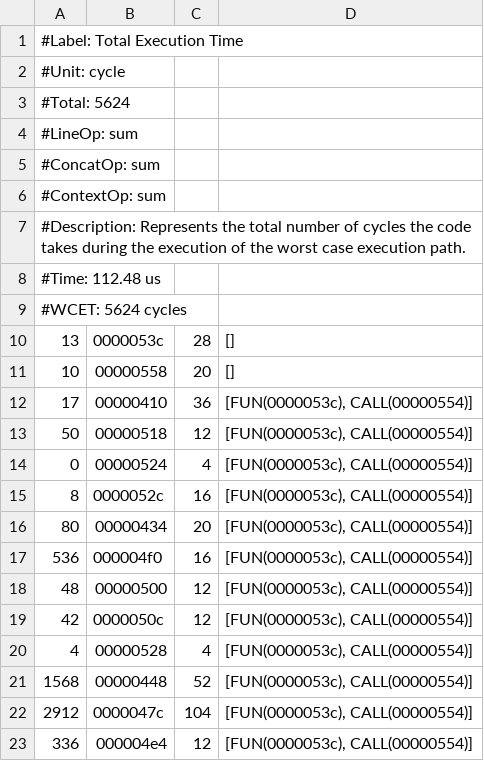
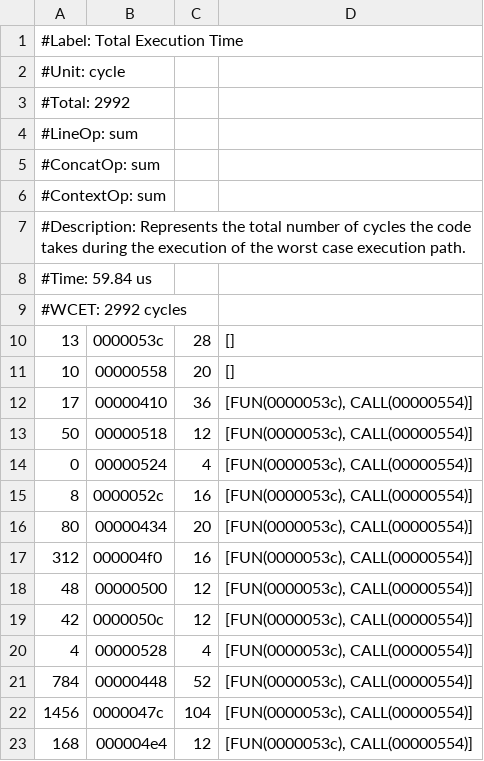
Before and after one commit to TwilCynder/univ-documents, a CSV file: M2/GCAS/otawa/labwork1/bubble/bubble-otawa/main/ipet-total_time-stat.csv, drawn as a sheet.

Commit message:
micro progrès tp otawa

```diff
--- a/M2/GCAS/otawa/labwork1/bubble/bubble-otawa/main/ipet-total_time-stat.csv
+++ b/M2/GCAS/otawa/labwork1/bubble/bubble-otawa/main/ipet-total_time-stat.csv
@@ -2,3 +2,3 @@
 #Unit: cycle
-#Total: 5624
+#Total: 2992
 #LineOp: sum
@@ -7,4 +7,4 @@
 #Description: Represents the total number of cycles the code takes during the execution of the worst case execution path.
-#Time: 112.48 us
-#WCET: 5624 cycles
+#Time: 59.84 us
+#WCET: 2992 cycles
 13	0000053c	28	[]
@@ -16,3 +16,3 @@
 80	00000434	20	[FUN(0000053c), CALL(00000554)]
-536	000004f0	16	[FUN(0000053c), CALL(00000554)]
+312	000004f0	16	[FUN(0000053c), CALL(00000554)]
 48	00000500	12	[FUN(0000053c), CALL(00000554)]
@@ -20,4 +20,4 @@
 4	00000528	4	[FUN(0000053c), CALL(00000554)]
-1568	00000448	52	[FUN(0000053c), CALL(00000554)]
-2912	0000047c	104	[FUN(0000053c), CALL(00000554)]
-336	000004e4	12	[FUN(0000053c), CALL(00000554)]
+784	00000448	52	[FUN(0000053c), CALL(00000554)]
+1456	0000047c	104	[FUN(0000053c), CALL(00000554)]
+168	000004e4	12	[FUN(0000053c), CALL(00000554)]
```
Also changed, not shown: M2/GCAS/otawa/labwork1/bubble/bubble-otawa/main/ipet-total_count-stat.csv, 3 other files.
